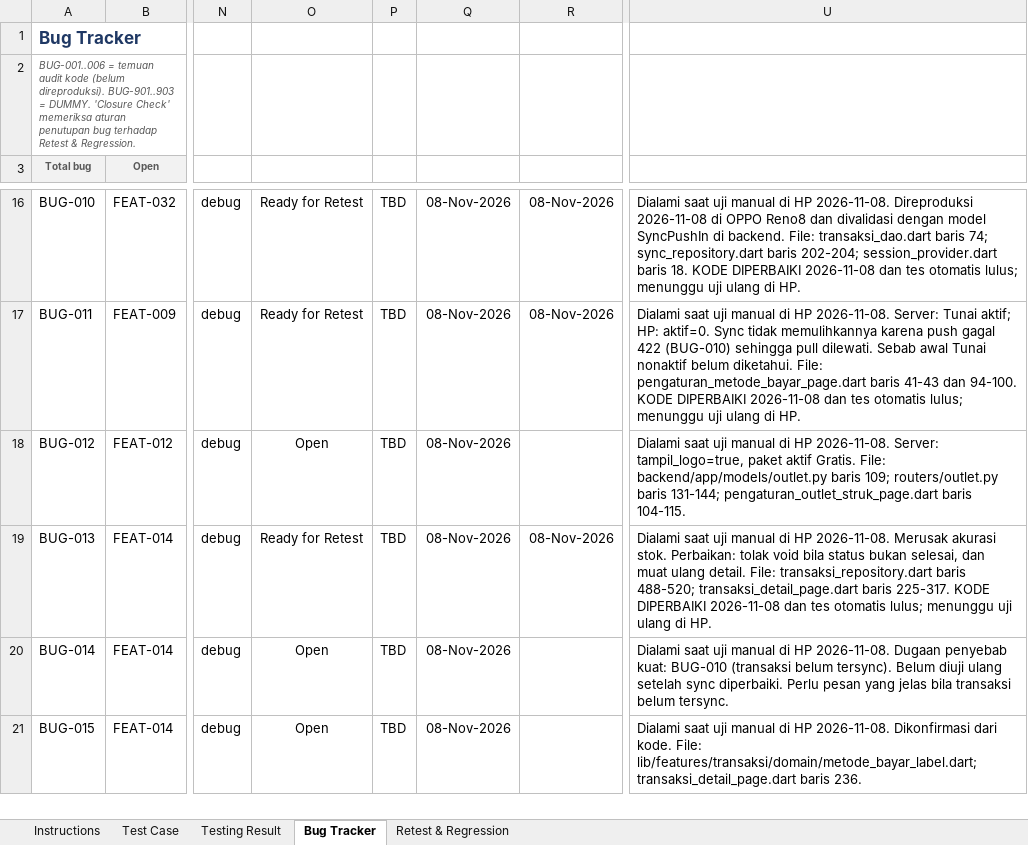
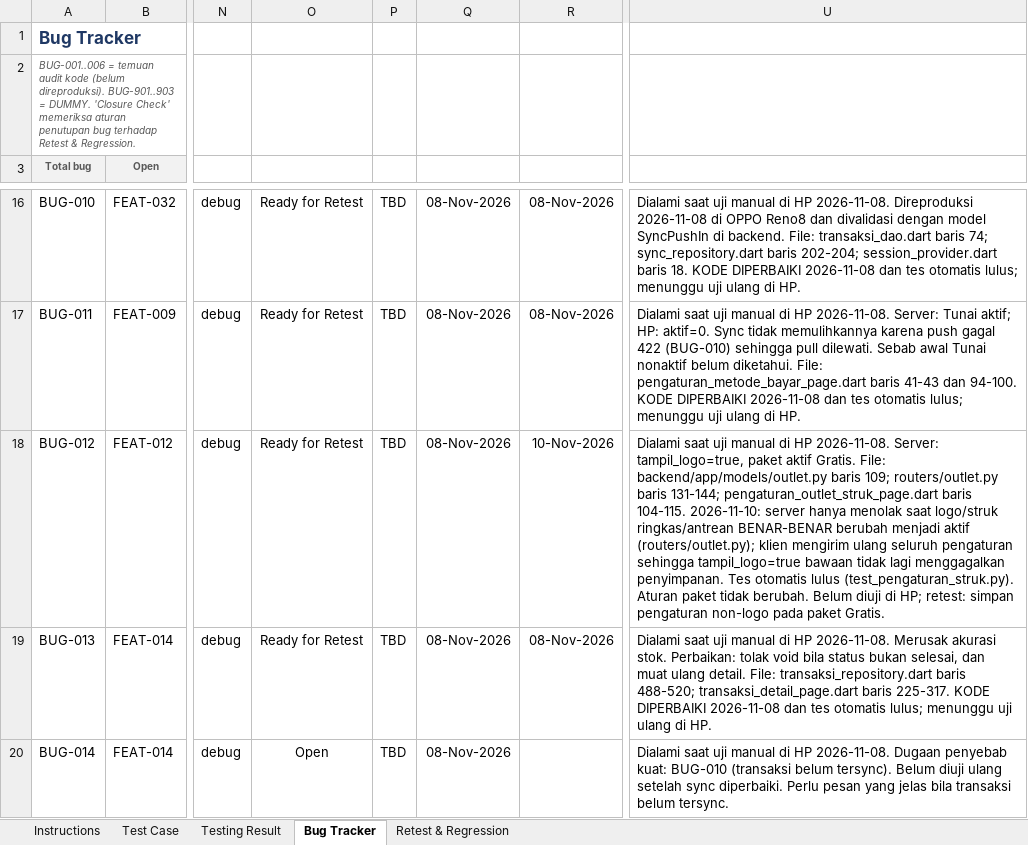
Before and after one commit to imogideveloper/Flutter-Mobile-POS, an Excel workbook: docs/dokumentasi-qa/POS QA & Testing.xlsx, sheet Bug Tracker, drawn as a sheet; only a part is shown, gaps mark what is left out; the shorter side is filled out with more unchanged rows; values as stored, in another font and other column widths than the file's, no borders; conditional formats and table styles not drawn; the diff names each change by its address in the sheet, - before the commit and + after, or states it on an @@ line.

```diff
--- a/docs/dokumentasi-qa/POS QA & Testing.xlsx (sheet Bug Tracker)
+++ b/docs/dokumentasi-qa/POS QA & Testing.xlsx (sheet Bug Tracker)
-O18: Open
+O18: Ready for Retest
-R18: (empty)
+R18: 10-Nov-2026
-U18: …baris 104-115.
+U18: …baris 104-115. 2026-11-10: server hanya menolak saat logo/struk ringkas/antrean BENAR-BENAR berubah menjadi aktif (routers/outlet.py); klien mengirim ulang seluruh pengaturan sehingga tampil_logo=true bawaan tidak lagi menggagalkan penyimpanan. Tes otomatis lulus (test_pengaturan_struk.py). Aturan paket tidak berubah. Belum diuji di HP; retest: simpan pengaturan non-logo pada paket Gratis.
```
Also changed, not shown: docs/dokumentasi-qa/POS Project Tracker.xlsx, 8 other files.
